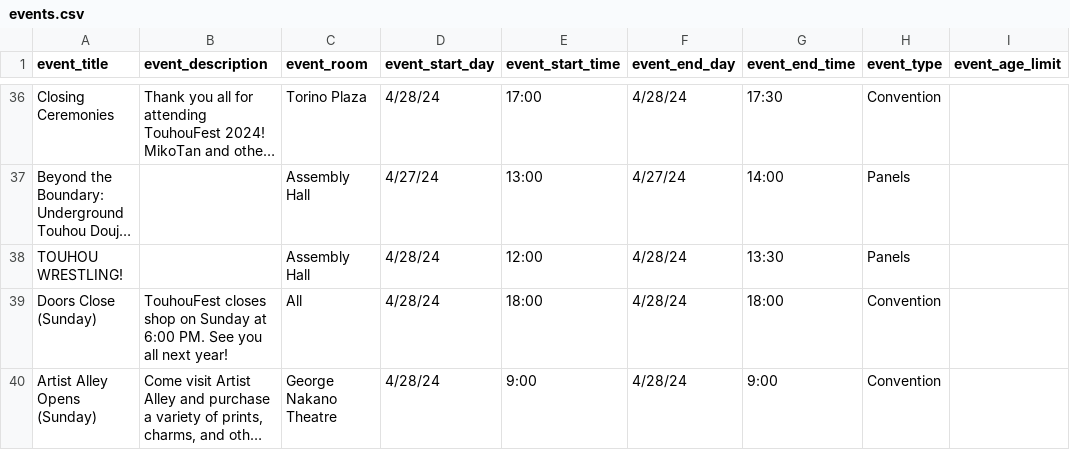
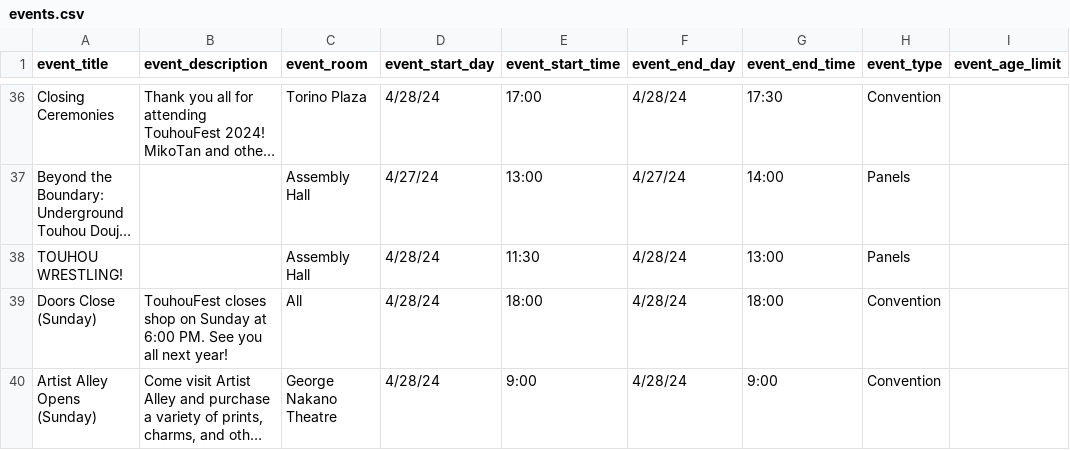
Before and after one commit to TouhouFest/touhoufest-webapp, a CSV file: src/events.csv, drawn as a sheet; only a part is shown, gaps mark what is left out; long unchanged cells end in …; the diff names each change by its address in the sheet, - before the commit and + after, or states it on an @@ line.

Commit message:
change touhou wrestling

```diff
--- a/src/events.csv
+++ b/src/events.csv
-E38 (event_start_time): 12:00
+E38 (event_start_time): 11:30
-G38 (event_end_time): 13:30
+G38 (event_end_time): 13:00
```
